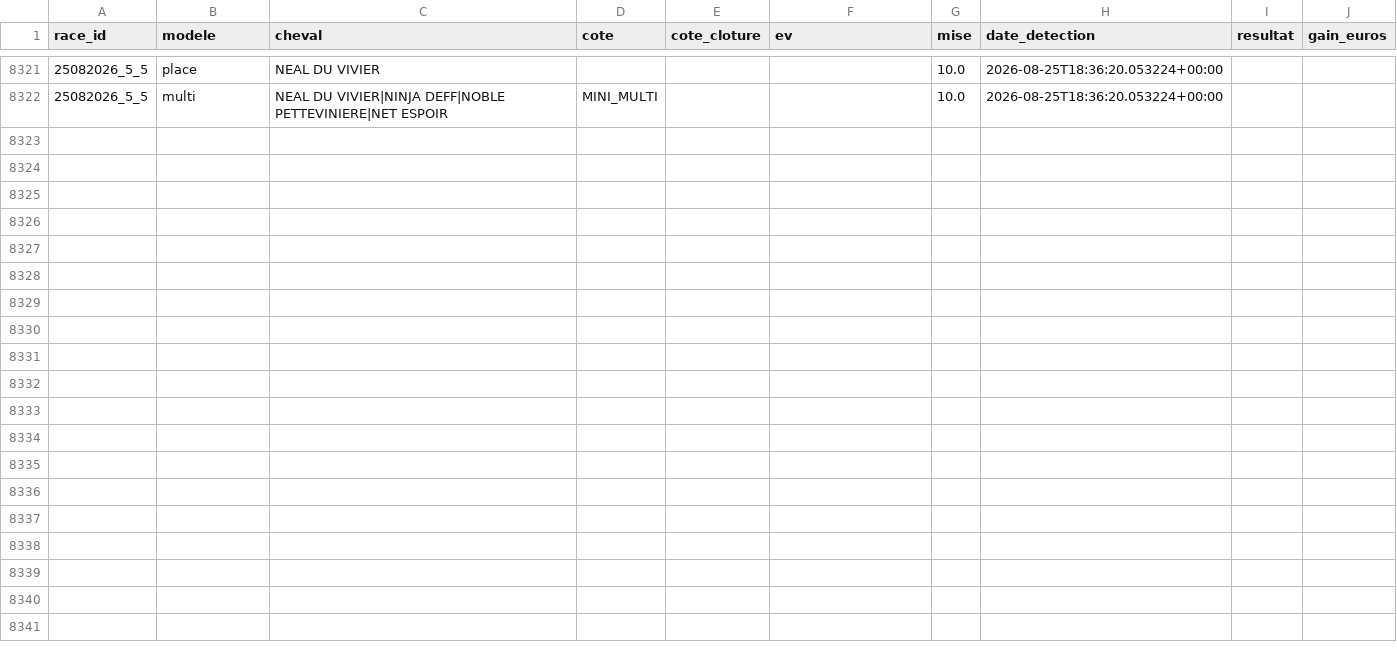
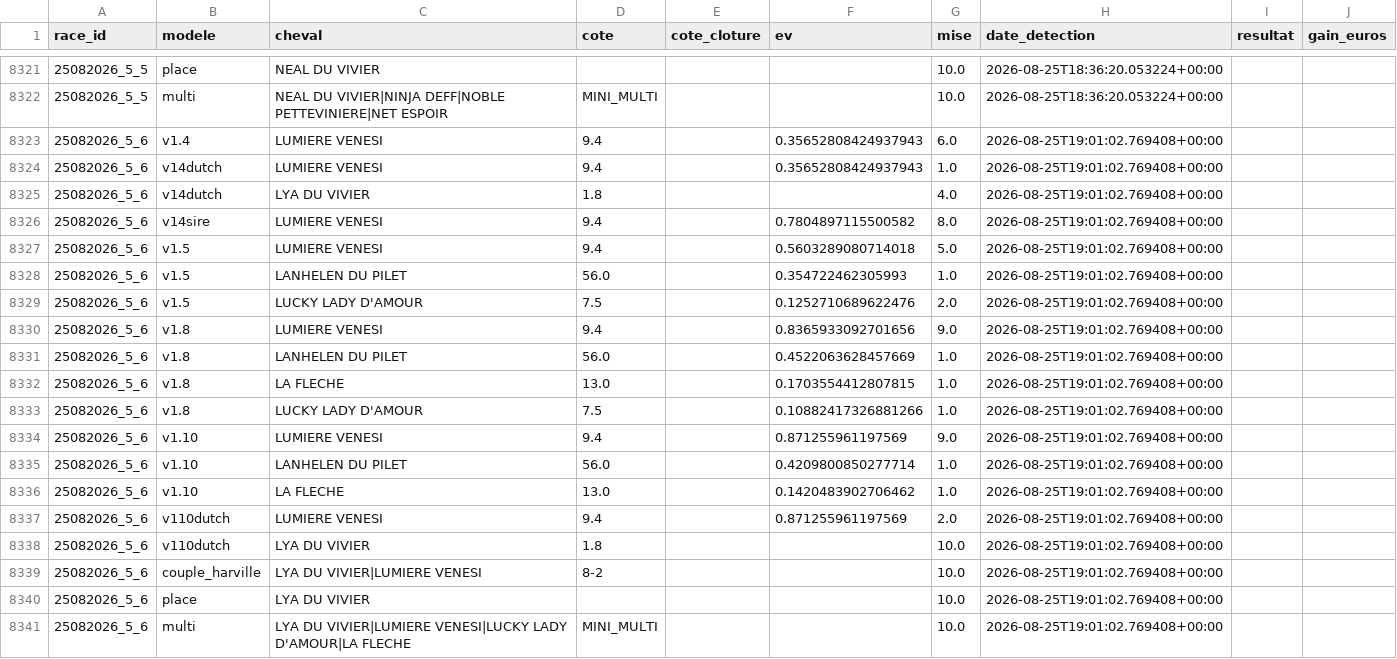
Before and after one commit to Falcon78ux/pmu-paper-trading, a CSV file: paris_virtuels.csv, drawn as a sheet; only a part is shown, gaps mark what is left out; the diff covers the shown part only.

```diff
--- a/paris_virtuels.csv
+++ b/paris_virtuels.csv
@@ -8322 +8322,20 @@ race_id,modele,cheval,cote,cote_cloture,ev,mise,date_detection,resultat,gain_eur
 25082026_5_5,multi,NEAL DU VIVIER|NINJA DEFF|NOBLE PETTEVINIERE|NET ESPOIR,MINI_MULTI,,,10.0,2026-08-25T18:36:20.053224+00:00,,
+25082026_5_6,v1.4,LUMIERE VENESI,9.4,,0.35652808424937943,6.0,2026-08-25T19:01:02.769408+00:00,,
+25082026_5_6,v14dutch,LUMIERE VENESI,9.4,,0.35652808424937943,1.0,2026-08-25T19:01:02.769408+00:00,,
+25082026_5_6,v14dutch,LYA DU VIVIER,1.8,,,4.0,2026-08-25T19:01:02.769408+00:00,,
+25082026_5_6,v14sire,LUMIERE VENESI,9.4,,0.7804897115500582,8.0,2026-08-25T19:01:02.769408+00:00,,
+25082026_5_6,v1.5,LUMIERE VENESI,9.4,,0.5603289080714018,5.0,2026-08-25T19:01:02.769408+00:00,,
+25082026_5_6,v1.5,LANHELEN DU PILET,56.0,,0.354722462305993,1.0,2026-08-25T19:01:02.769408+00:00,,
+25082026_5_6,v1.5,LUCKY LADY D'AMOUR,7.5,,0.1252710689622476,2.0,2026-08-25T19:01:02.769408+00:00,,
+25082026_5_6,v1.8,LUMIERE VENESI,9.4,,0.8365933092701656,9.0,2026-08-25T19:01:02.769408+00:00,,
+25082026_5_6,v1.8,LANHELEN DU PILET,56.0,,0.4522063628457669,1.0,2026-08-25T19:01:02.769408+00:00,,
+25082026_5_6,v1.8,LA FLECHE,13.0,,0.1703554412807815,1.0,2026-08-25T19:01:02.769408+00:00,,
+25082026_5_6,v1.8,LUCKY LADY D'AMOUR,7.5,,0.10882417326881266,1.0,2026-08-25T19:01:02.769408+00:00,,
+25082026_5_6,v1.10,LUMIERE VENESI,9.4,,0.871255961197569,9.0,2026-08-25T19:01:02.769408+00:00,,
+25082026_5_6,v1.10,LANHELEN DU PILET,56.0,,0.4209800850277714,1.0,2026-08-25T19:01:02.769408+00:00,,
+25082026_5_6,v1.10,LA FLECHE,13.0,,0.1420483902706462,1.0,2026-08-25T19:01:02.769408+00:00,,
+25082026_5_6,v110dutch,LUMIERE VENESI,9.4,,0.871255961197569,2.0,2026-08-25T19:01:02.769408+00:00,,
+25082026_5_6,v110dutch,LYA DU VIVIER,1.8,,,10.0,2026-08-25T19:01:02.769408+00:00,,
+25082026_5_6,couple_harville,LYA DU VIVIER|LUMIERE VENESI,8-2,,,10.0,2026-08-25T19:01:02.769408+00:00,,
+25082026_5_6,place,LYA DU VIVIER,,,,10.0,2026-08-25T19:01:02.769408+00:00,,
+25082026_5_6,multi,LYA DU VIVIER|LUMIERE VENESI|LUCKY LADY D'AMOUR|LA FLECHE,MINI_MULTI,,,10.0,2026-08-25T19:01:02.769408+00:00,,
```
Also changed, not shown: 70 edited cells elsewhere in this file, diagnostic_couverture.csv, 20 other files.
